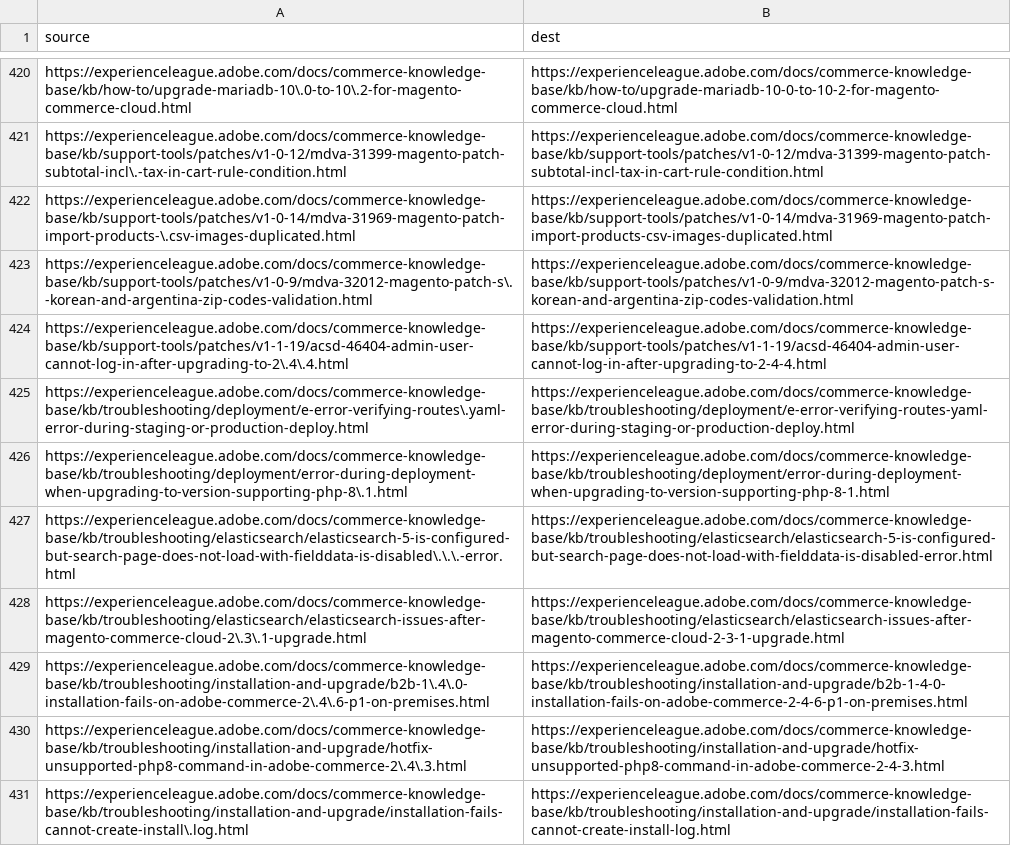
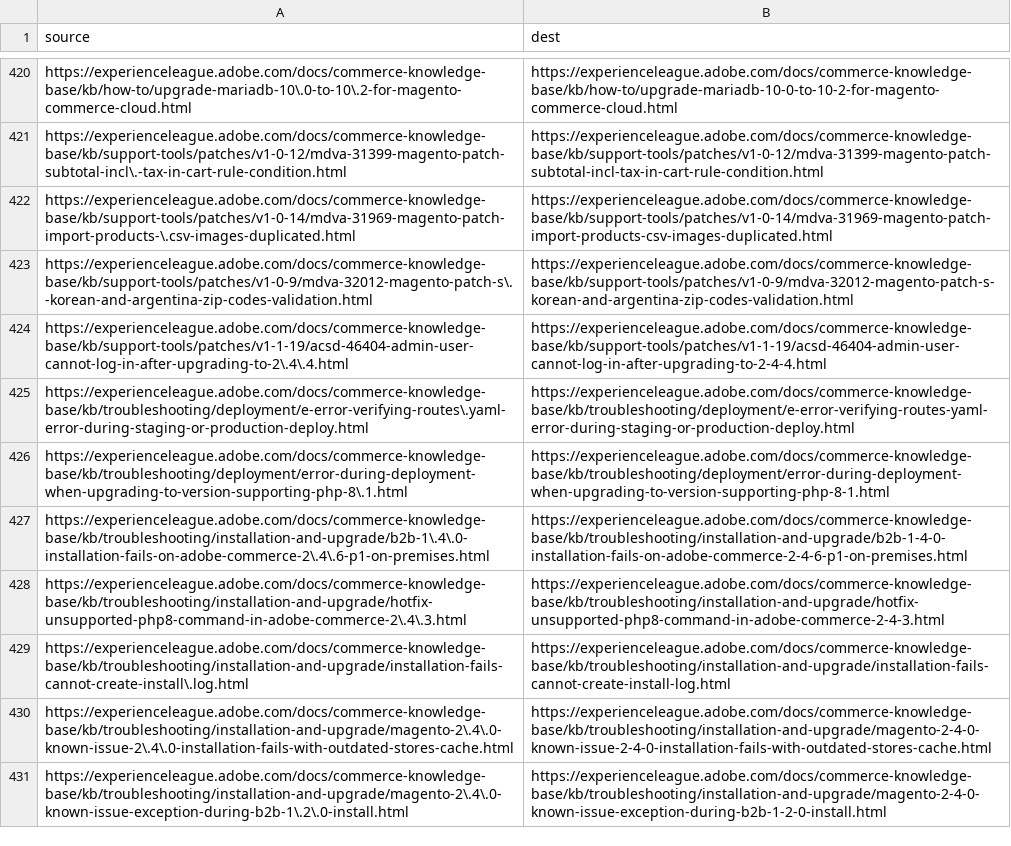
Before and after one commit to AdobeDocs/commerce-knowledge-base.zh-Hans, a CSV file: redirects.csv, drawn as a sheet; only a part is shown, gaps mark what is left out; the shorter side is filled out with more unchanged rows; the diff names each change by its address in the sheet, - before the commit and + after, or states it on an @@ line.

Commit message:
Updating Old File for core commit 0614a5c91ff407215fe214fec1cf62d2fa1768b6

```diff
--- a/redirects.csv
+++ b/redirects.csv
-row 427: https://experienceleague.adobe.com/docs/commerce-knowledge-base/kb/troubleshooting/elasticsearch/elasticsearch-5-is-configured-but-search-page-does-not-load-with-fielddata-is-disabled\.\.\.-error.html | https://experienceleague.adobe.com/docs/commerce-knowledge-base/kb/troubleshooting/elasticsearch/elasticsearch-5-is-configured-but-search-page-does-not-load-with-fielddata-is-disabled-error.html
-row 428: https://experienceleague.adobe.com/docs/commerce-knowledge-base/kb/troubleshooting/elasticsearch/elasticsearch-issues-after-magento-commerce-cloud-2\.3\.1-upgrade.html | https://experienceleague.adobe.com/docs/commerce-knowledge-base/kb/troubleshooting/elasticsearch/elasticsearch-issues-after-magento-commerce-cloud-2-3-1-upgrade.html
```
